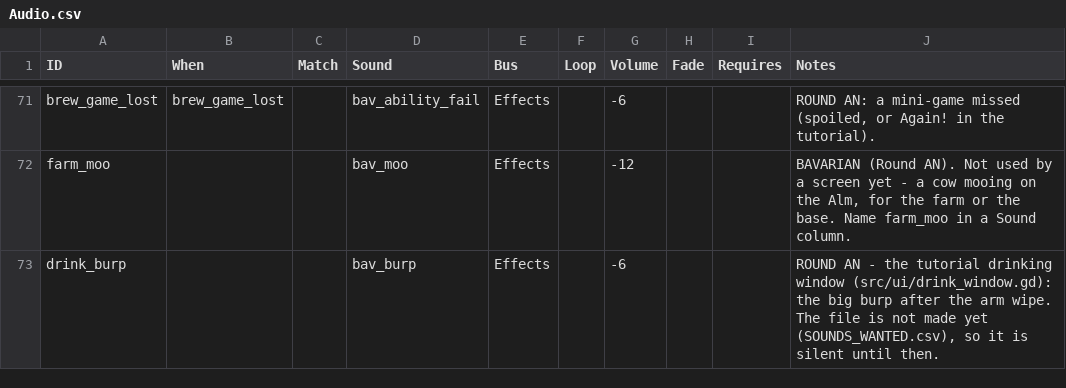
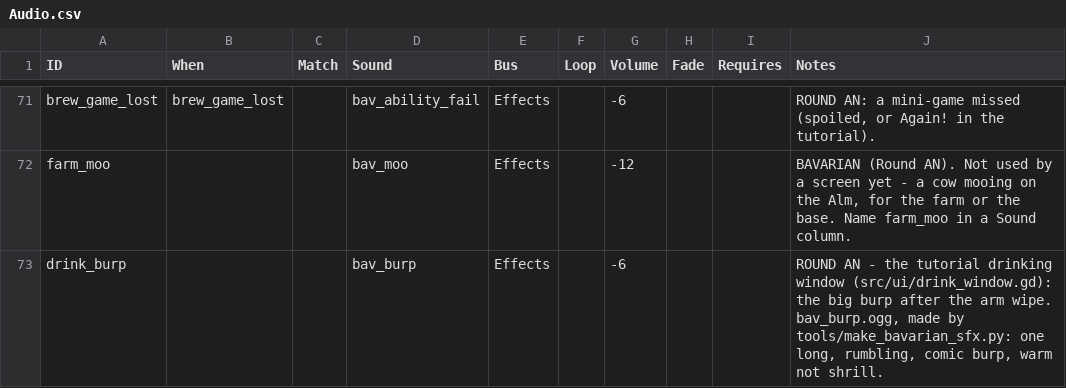
Before and after one commit to SchwartzAnthony/project_sb, a CSV file: data/Audio.csv, drawn as a sheet; only a part is shown, gaps mark what is left out.

```diff
--- a/data/Audio.csv
+++ b/data/Audio.csv
@@ -72,2 +72,2 @@ brew_game_lost,brew_game_lost,,bav_ability_fail,Effects,,-6,,,"ROUND AN: a mini-
 farm_moo,,,bav_moo,Effects,,-12,,,"BAVARIAN (Round AN). Not used by a screen yet - a cow mooing on the Alm, for the farm or the base. Name farm_moo in a Sound column."
-drink_burp,,,bav_burp,Effects,,-6,,,"ROUND AN - the tutorial drinking window (src/ui/drink_window.gd): the big burp after the arm wipe. The file is not made yet (SOUNDS_WANTED.csv), so it is silent until then."
+drink_burp,,,bav_burp,Effects,,-6,,,"ROUND AN - the tutorial drinking window (src/ui/drink_window.gd): the big burp after the arm wipe. bav_burp.ogg, made by tools/make_bavarian_sfx.py: one long, rumbling, comic burp, warm not shrill."
```
Also changed, not shown: data/SOUNDS_WANTED.csv, data/SoundCredits.csv, 3 other files.
